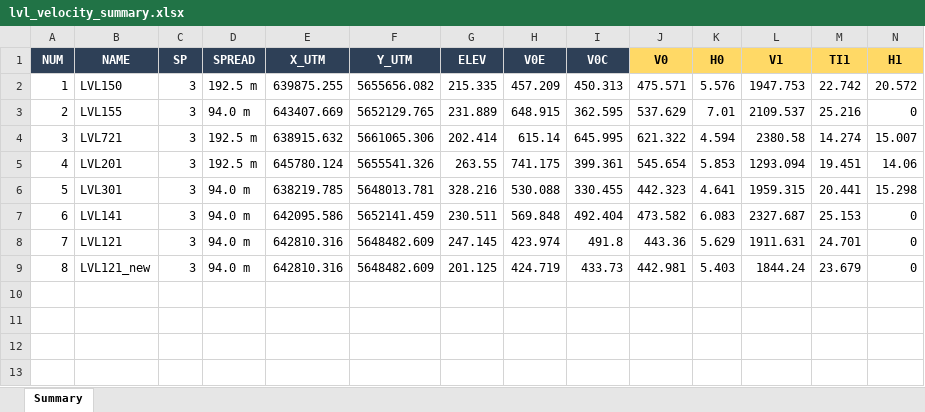
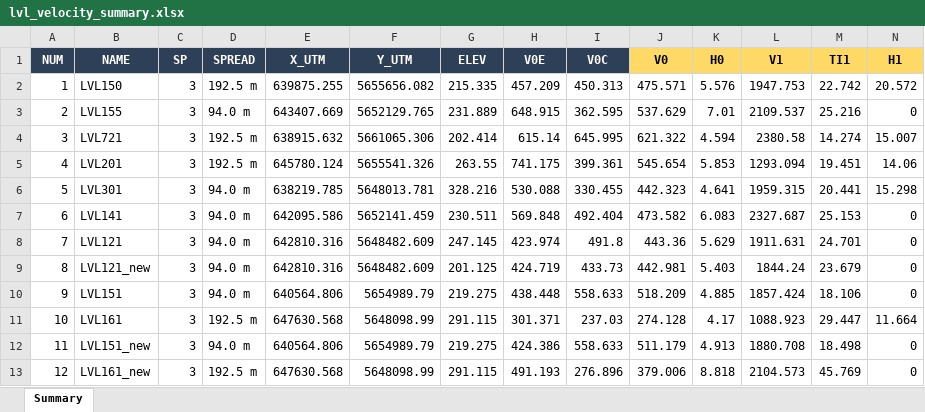
Before and after one commit to eixyz/lvl, an Excel workbook: projects/LVL_Erfurt/results/velocity/lvl_velocity_summary.xlsx, sheet Summary, drawn as a sheet; only a part is shown; values as stored, in another font and other column widths than the file's, no borders; rows hold the shown columns only; the diff names each change by its address in the sheet, - before the commit and + after, or states it on an @@ line.

```diff
--- a/projects/LVL_Erfurt/results/velocity/lvl_velocity_summary.xlsx (sheet Summary)
+++ b/projects/LVL_Erfurt/results/velocity/lvl_velocity_summary.xlsx (sheet Summary)
+row 10: 9 | LVL151 | 3 | 94.0 m | 640564.806 | 5654989.79 | 219.275 | 438.448 | 558.633 | 518.209 | 4.885 | 1857.424 | 18.106 | 0
+row 11: 10 | LVL161 | 3 | 192.5 m | 647630.568 | 5648098.99 | 291.115 | 301.371 | 237.03 | 274.128 | 4.17 | 1088.923 | 29.447 | 11.664
+row 12: 11 | LVL151_new | 3 | 94.0 m | 640564.806 | 5654989.79 | 219.275 | 424.386 | 558.633 | 511.179 | 4.913 | 1880.708 | 18.498 | 0
+row 13: 12 | LVL161_new | 3 | 192.5 m | 647630.568 | 5648098.99 | 291.115 | 491.193 | 276.896 | 379.006 | 8.818 | 2104.573 | 45.769 | 0
```
Also changed, not shown: 9 other files.
